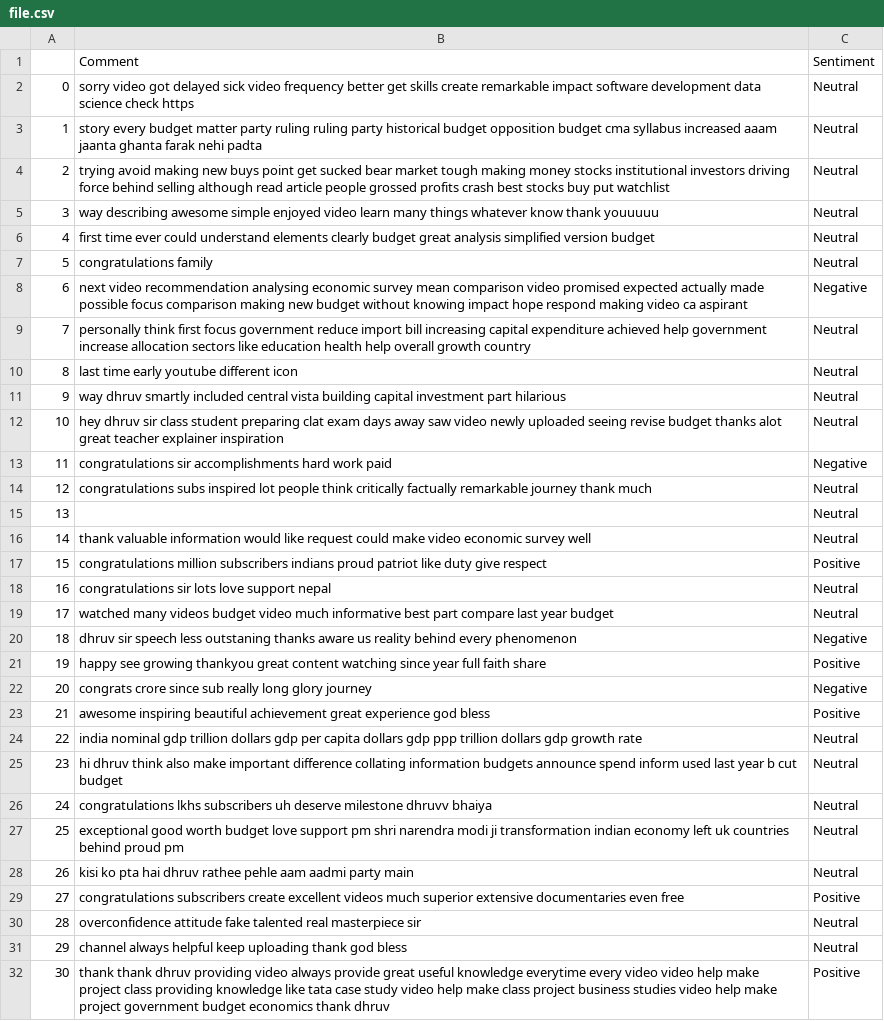
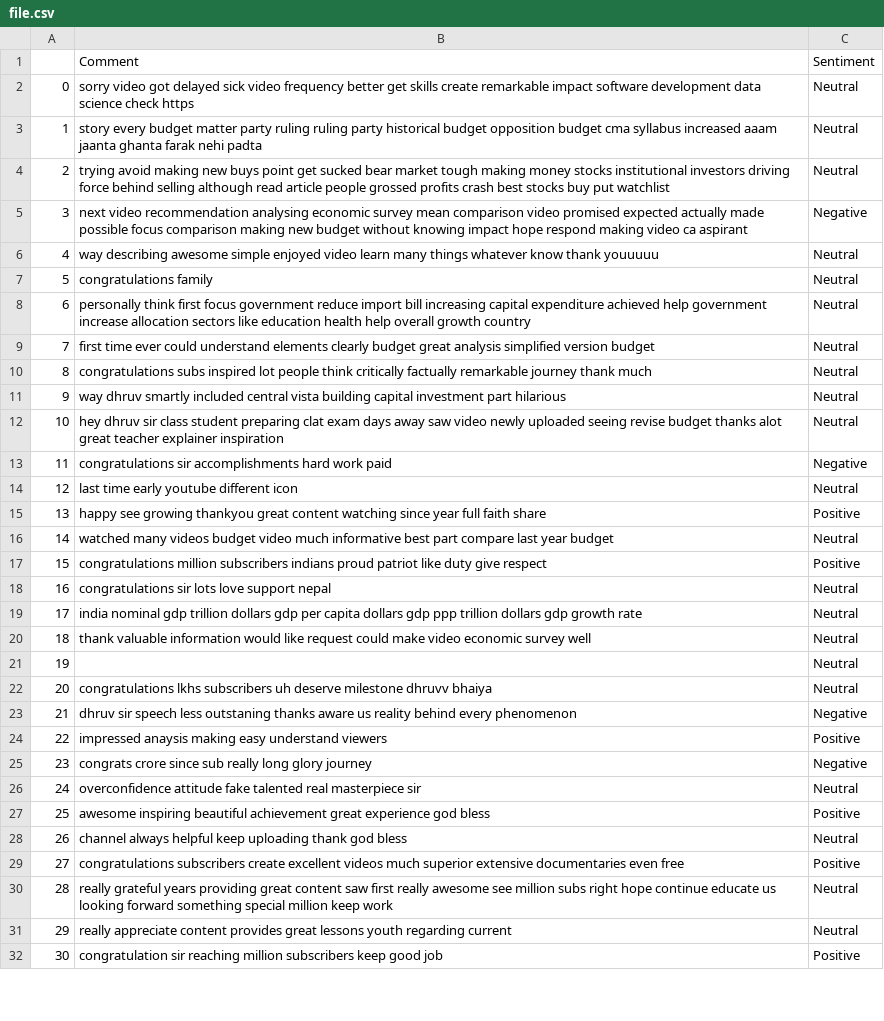
Before and after one commit to ashishyadav2/OSPublic, a CSV file: SMA/file.csv, drawn as a sheet; only a part is shown; the diff covers the shown part only.

```diff
--- a/SMA/file.csv
+++ b/SMA/file.csv
@@ -4,8 +4,8 @@
 2,trying avoid making new buys point get sucked bear market tough making money stocks institutional investors driving force behind selling although read article people grossed profits crash best stocks buy put watchlist,Neutral
-3,way describing awesome simple enjoyed video learn many things whatever know thank youuuuu,Neutral
-4,first time ever could understand elements clearly budget great analysis simplified version budget,Neutral
+3,next video recommendation analysing economic survey mean comparison video promised expected actually made possible focus comparison making new budget without knowing impact hope respond making video ca aspirant,Negative
+4,way describing awesome simple enjoyed video learn many things whatever know thank youuuuu,Neutral
 5,congratulations family,Neutral
-6,next video recommendation analysing economic survey mean comparison video promised expected actually made possible focus comparison making new budget without knowing impact hope respond making video ca aspirant,Negative
-7,personally think first focus government reduce import bill increasing capital expenditure achieved help government increase allocation sectors like education health help overall growth country,Neutral
-8,last time early youtube different icon,Neutral
+6,personally think first focus government reduce import bill increasing capital expenditure achieved help government increase allocation sectors like education health help overall growth country,Neutral
+7,first time ever could understand elements clearly budget great analysis simplified version budget,Neutral
+8,congratulations subs inspired lot people think critically factually remarkable journey thank much,Neutral
 9,way dhruv smartly included central vista building capital investment part hilarious,Neutral
@@ -13,20 +13,20 @@
 11,congratulations sir accomplishments hard work paid,Negative
-12,congratulations subs inspired lot people think critically factually remarkable journey thank much,Neutral
-13,,Neutral
-14,thank valuable information would like request could make video economic survey well,Neutral
+12,last time early youtube different icon,Neutral
+13,happy see growing thankyou great content watching since year full faith share,Positive
+14,watched many videos budget video much informative best part compare last year budget,Neutral
 15,congratulations million subscribers indians proud patriot like duty give respect,Positive
 16,congratulations sir lots love support nepal,Neutral
-17,watched many videos budget video much informative best part compare last year budget,Neutral
-18,dhruv sir speech less outstaning thanks aware us reality behind every phenomenon,Negative
-19,happy see growing thankyou great content watching since year full faith share,Positive
-20,congrats crore since sub really long glory journey,Negative
-21,awesome inspiring beautiful achievement great experience god bless,Positive
-22,india nominal gdp trillion dollars gdp per capita dollars gdp ppp trillion dollars gdp growth rate,Neutral
-23,hi dhruv think also make important difference collating information budgets announce spend inform used last year b cut budget,Neutral
-24,congratulations lkhs subscribers uh deserve milestone dhruvv bhaiya,Neutral
-25,exceptional good worth budget love support pm shri narendra modi ji transformation indian economy left uk countries behind proud pm,Neutral
-26,kisi ko pta hai dhruv rathee pehle aam aadmi party main,Neutral
+17,india nominal gdp trillion dollars gdp per capita dollars gdp ppp trillion dollars gdp growth rate,Neutral
+18,thank valuable information would like request could make video economic survey well,Neutral
+19,,Neutral
+20,congratulations lkhs subscribers uh deserve milestone dhruvv bhaiya,Neutral
+21,dhruv sir speech less outstaning thanks aware us reality behind every phenomenon,Negative
+22,impressed anaysis making easy understand viewers,Positive
+23,congrats crore since sub really long glory journey,Negative
+24,overconfidence attitude fake talented real masterpiece sir,Neutral
+25,awesome inspiring beautiful achievement great experience god bless,Positive
+26,channel always helpful keep uploading thank god bless,Neutral
 27,congratulations subscribers create excellent videos much superior extensive documentaries even free,Positive
-28,overconfidence attitude fake talented real masterpiece sir,Neutral
-29,channel always helpful keep uploading thank god bless,Neutral
-30,thank thank dhruv providing video always provide great useful knowledge everytime every video video help make project class providing knowledge like tata case study video help make class project business studies video help make project government budget economics thank dhruv,Positive
+28,really grateful years providing great content saw first really awesome see million subs right hope continue educate us looking forward something special million keep work,Neutral
+29,really appreciate content provides great lessons youth regarding current,Neutral
+30,congratulation sir reaching million subscribers keep good job,Positive
```
Also changed, not shown: 91 edited cells elsewhere in this file, 4 other files.
